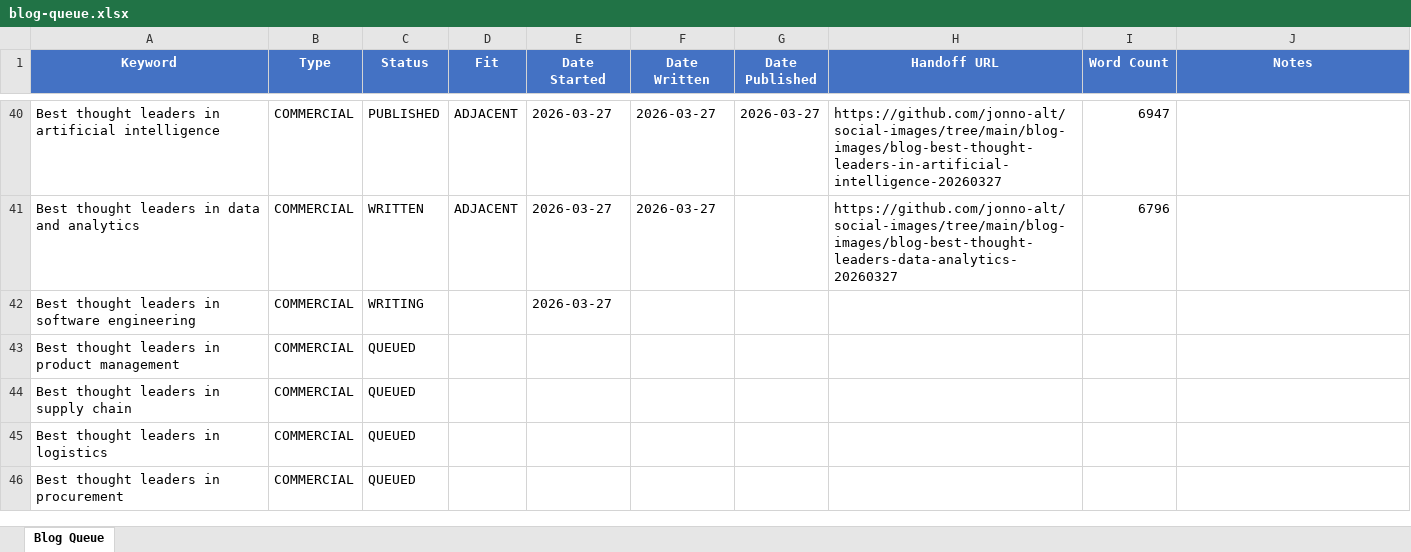
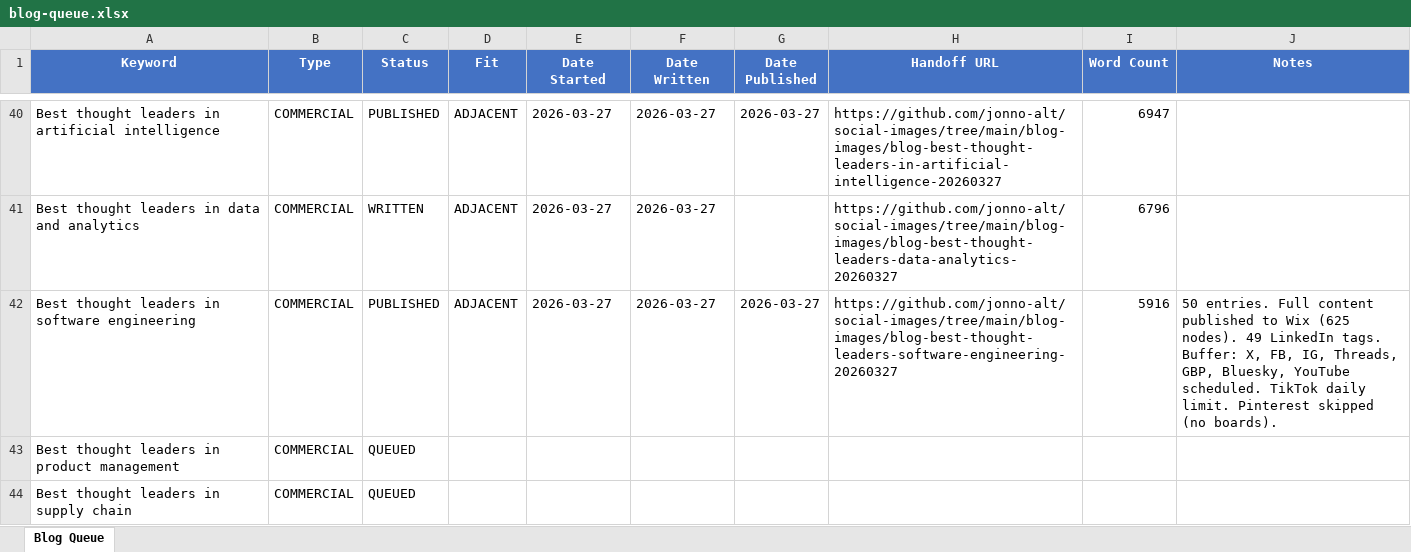
Before and after one commit to jonno-alt/social-images, an Excel workbook: blog-data/blog-queue.xlsx, sheet Blog Queue, drawn as a sheet; only a part is shown, gaps mark what is left out; the shorter side is filled out with more unchanged rows; values as stored, in another font and other column widths than the file's, no borders; the diff names each change by its address in the sheet, - before the commit and + after, or states it on an @@ line.

Commit message:
Update blog queue: software engineering -> PUBLISHED + handoff + LinkedIn post

```diff
--- a/blog-data/blog-queue.xlsx (sheet Blog Queue)
+++ b/blog-data/blog-queue.xlsx (sheet Blog Queue)
-C42 (Status): WRITING
+C42 (Status): PUBLISHED
-D42 (Fit): (empty)
+D42 (Fit): ADJACENT
-F42 (Date Written): (empty)
+F42 (Date Written): 2026-03-27
-G42 (Date Published): (empty)
+G42 (Date Published): 2026-03-27
-H42 (Handoff URL): (empty)
+H42 (Handoff URL): https://github.com/jonno-alt/social-images/tree/main/blog-images/blog-best-thought-leaders-software-engineering-20260327
-I42 (Word Count): (empty)
+I42 (Word Count): 5916
-J42 (Notes): (empty)
+J42 (Notes): 50 entries. Full content published to Wix (625 nodes). 49 LinkedIn tags. Buffer: X, FB, IG, Threads, GBP, Bluesky, YouTube scheduled. TikTok daily limit. Pinterest skipped (no boards).
```
